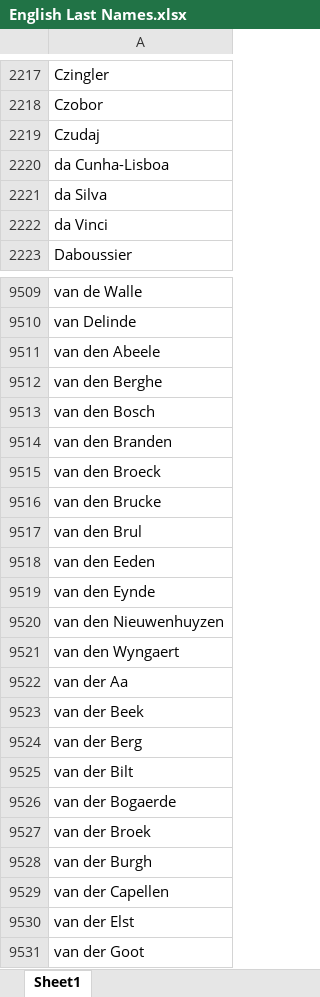
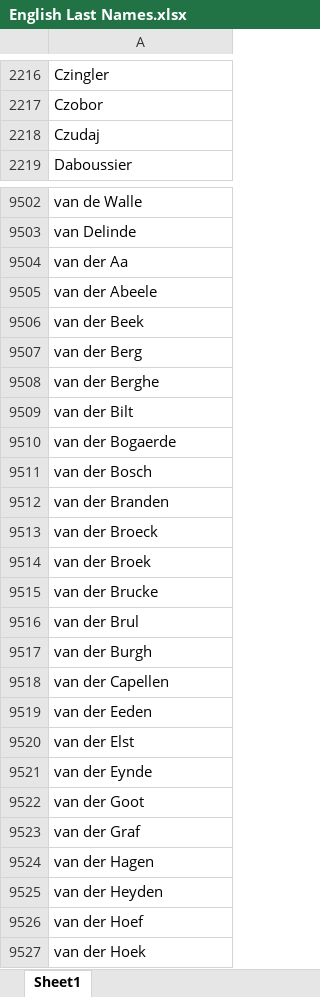
Before and after one commit to michaelhaymon/Mid-Eco, an Excel workbook: English Last Names.xlsx, sheet Sheet1, drawn as a sheet; only a part is shown, gaps mark what is left out; the shorter side is filled out with more unchanged rows; values as stored, in another font and other column widths than the file's, no borders; removed rows and columns are numbered as before the commit, all else as after; the diff covers the shown part only; the diff names each change by its address in the sheet, - before the commit and + after, or states it on an @@ line.

```diff
--- a/English Last Names.xlsx (sheet Sheet1)
+++ b/English Last Names.xlsx (sheet Sheet1)
-row 2220: da Cunha-Lisboa
-row 2221: da Silva
-row 2222: da Vinci
-row 9511: van den Abeele
-row 9512: van den Berghe
-row 9513: van den Bosch
-row 9514: van den Branden
-row 9515: van den Broeck
-row 9516: van den Brucke
-row 9517: van den Brul
-row 9518: van den Eeden
-row 9519: van den Eynde
-row 9520: van den Nieuwenhuyzen
-row 9521: van den Wyngaert
+row 9505: van der Abeele
+row 9508: van der Berghe
+row 9511: van der Bosch
+row 9512: van der Branden
+row 9513: van der Broeck
+row 9515: van der Brucke
+row 9516: van der Brul
+row 9519: van der Eeden
+row 9521: van der Eynde
```
Also changed, not shown: 2 added rows, 8 removed rows and 45 edited cells elsewhere in this sheet, 13 other files.
